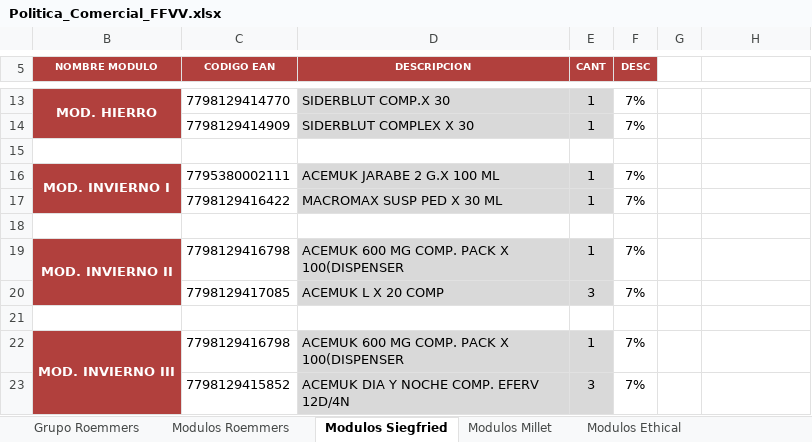
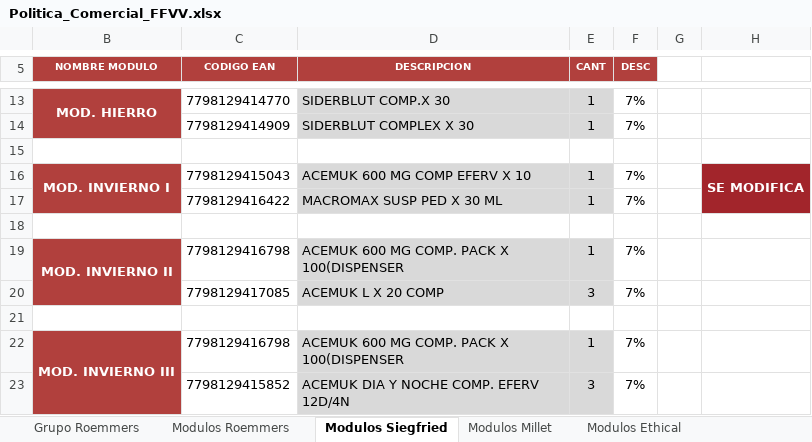
Before and after one commit to Idevoto/Politica-Comercial, an Excel workbook: excel/Politica_Comercial_FFVV.xlsx, sheet Modulos Siegfried, drawn as a sheet; only a part is shown, gaps mark what is left out; values as stored, in another font and other column widths than the file's, no borders; charts and pictures and conditional formats not drawn; the diff names each change by its address in the sheet, - before the commit and + after, or states it on an @@ line.

```diff
--- a/excel/Politica_Comercial_FFVV.xlsx (sheet Modulos Siegfried)
+++ b/excel/Politica_Comercial_FFVV.xlsx (sheet Modulos Siegfried)
-C16 (CODIGO EAN): 7795380002111
+C16 (CODIGO EAN): 7798129415043
-D16 (DESCRIPCION): ACEMUK JARABE 2 G.X 100 ML
+D16 (DESCRIPCION): ACEMUK 600 MG COMP EFERV X 10
-H16: (empty)
+H16: SE MODIFICA
-H16:H17 fill: none
+H16:H17 fill: #A2252B
+H16:H17 merged
```
Also changed, not shown: sheet Desc. Clientes, sheet Grupo Roemmers, hidden cells, charts or pictures.
